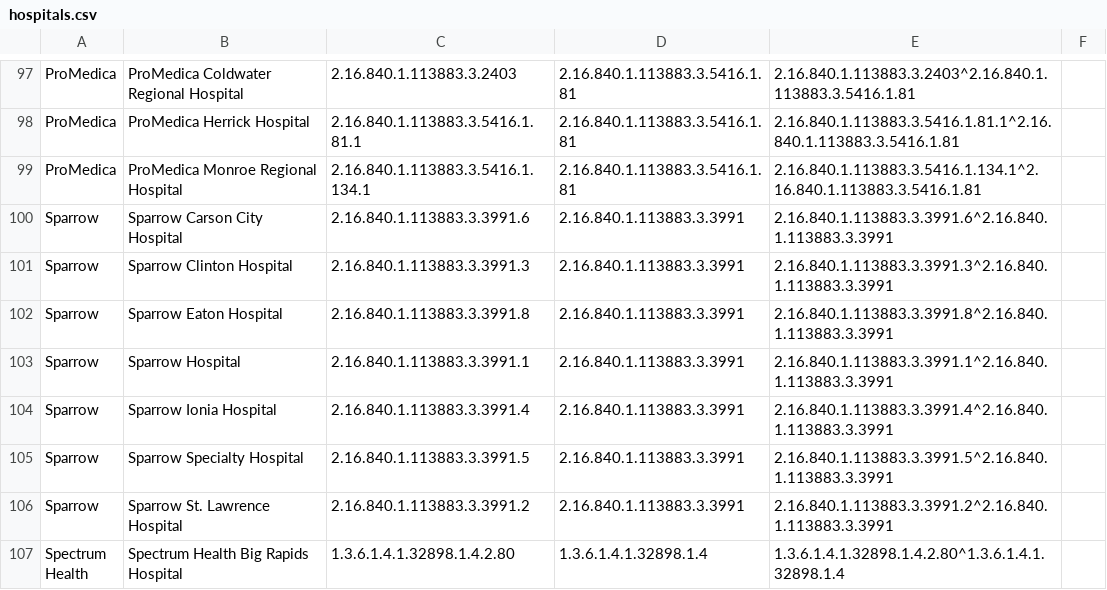
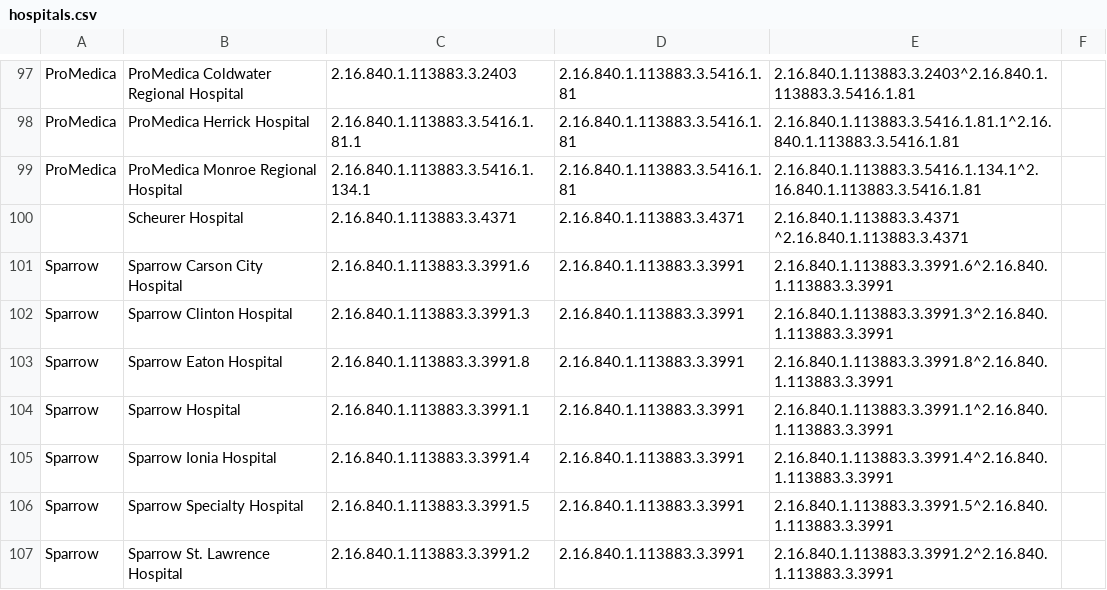
Before and after one commit to informationsoftworks/mihin, a CSV file: oids/hospitals.csv, drawn as a sheet; only a part is shown, gaps mark what is left out; the shorter side is filled out with more unchanged rows; the diff names each change by its address in the sheet, - before the commit and + after, or states it on an @@ line.

```diff
--- a/oids/hospitals.csv
+++ b/oids/hospitals.csv
+row 100:  | Scheurer Hospital | 2.16.840.1.113883.3.4371 | 2.16.840.1.113883.3.4371 | 2.16.840.1.113883.3.4371 ^2.16.840.1.113883.3.4371
```
Also changed, not shown: oids/outpatient.csv.
